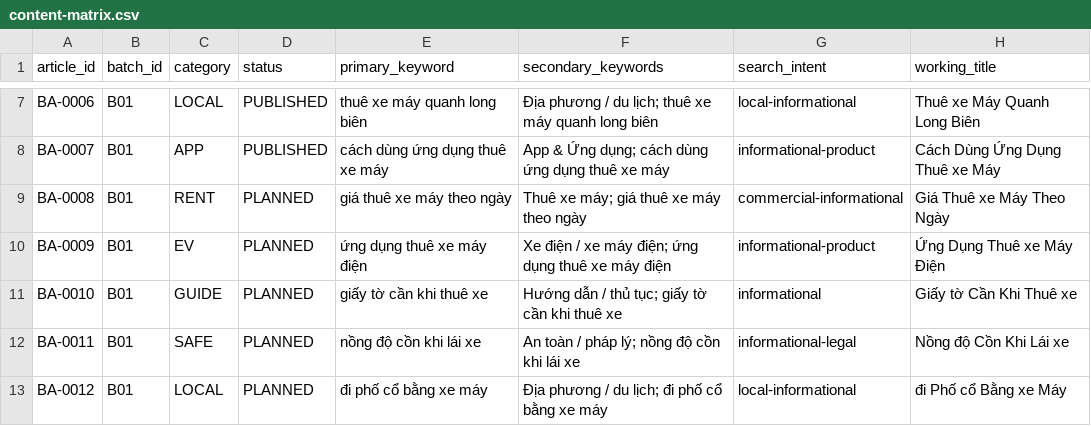
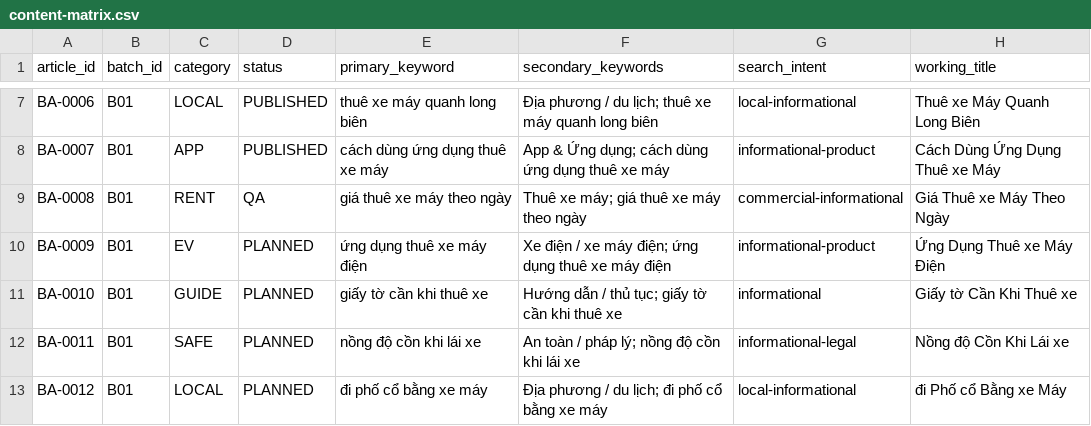
Before and after one commit to thuexemayhanoi/aichatbot, a CSV file: data/blog/content-matrix.csv, drawn as a sheet; only a part is shown, gaps mark what is left out; the diff names each change by its address in the sheet, - before the commit and + after, or states it on an @@ line.

Commit message:
writer cycle 6: BA-0008 draft (body + manifest + QA row, RENT daily pricing) — scoped QA passed locally

```diff
--- a/data/blog/content-matrix.csv
+++ b/data/blog/content-matrix.csv
-D9 (status): PLANNED
+D9 (status): QA
```
Also changed, not shown: 2 other files.
